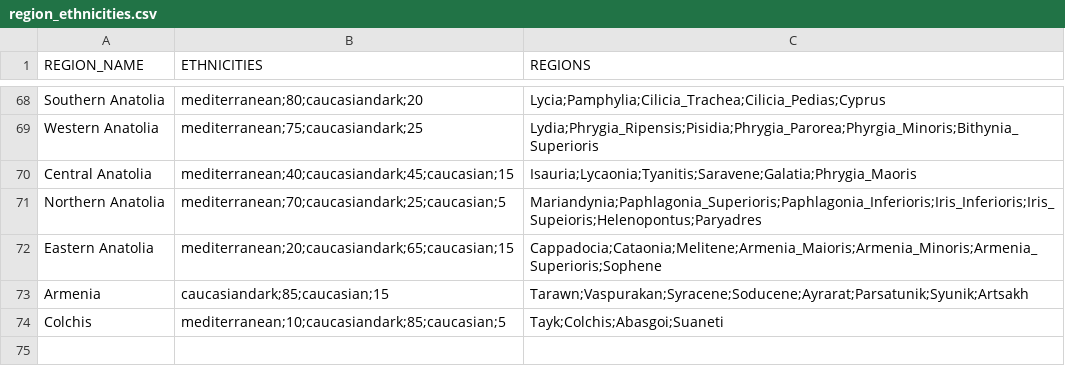
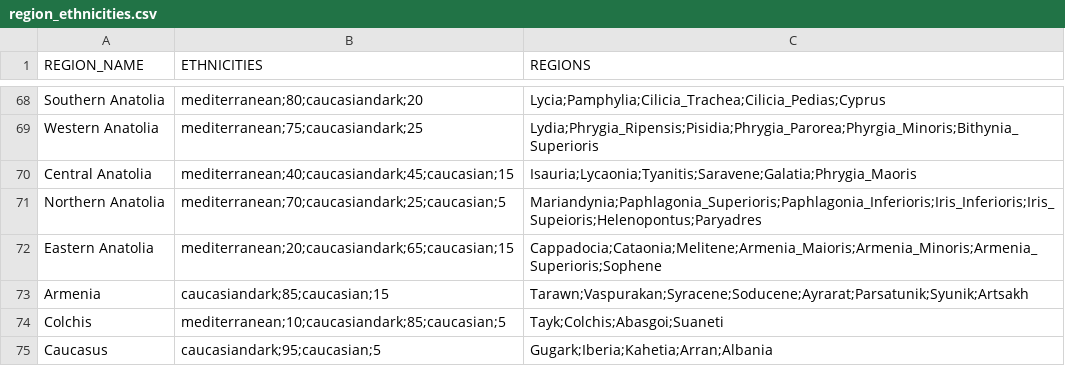
Before and after one commit to DwangDistracted/RTWR-Imperatoris-Mundi, a CSV file: Work in Progress/Tools/region_ethnicities.csv, drawn as a sheet; only a part is shown, gaps mark what is left out.

Commit message:
Added Caucasus

```diff
--- a/Work in Progress/Tools/region_ethnicities.csv
+++ b/Work in Progress/Tools/region_ethnicities.csv
@@ -74 +74,2 @@ Armenia,caucasiandark;85;caucasian;15,Tarawn;Vaspurakan;Syracene;Soducene;Ayrara
 Colchis,mediterranean;10;caucasiandark;85;caucasian;5,Tayk;Colchis;Abasgoi;Suaneti
+Caucasus,caucasiandark;95;caucasian;5,Gugark;Iberia;Kahetia;Arran;Albania
```
Also changed, not shown: 11 other files.
